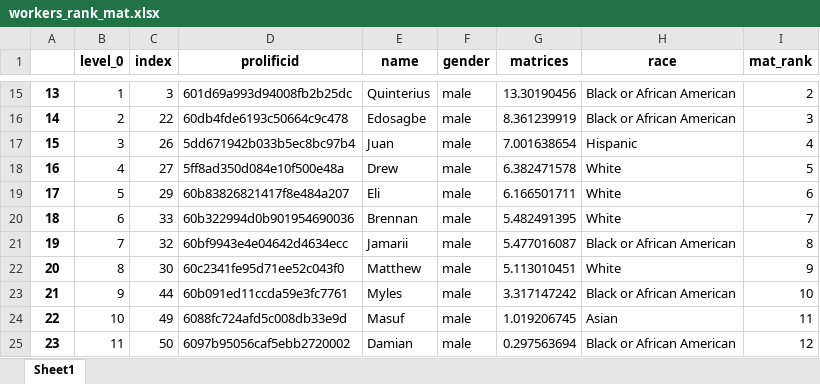
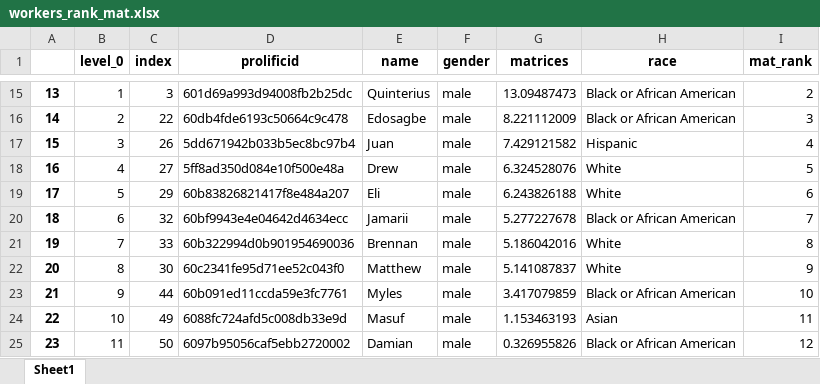
Before and after one commit to meyting/discrank, an Excel workbook: _static/global/rankrankings/workers_rank_mat.xlsx, sheet Sheet1, drawn as a sheet; only a part is shown, gaps mark what is left out; values as stored, in another font and other column widths than the file's, no borders; the diff covers the shown part only; the diff names each change by its address in the sheet, - before the commit and + after, or states it on an @@ line.

```diff
--- a/_static/global/rankrankings/workers_rank_mat.xlsx (sheet Sheet1)
+++ b/_static/global/rankrankings/workers_rank_mat.xlsx (sheet Sheet1)
-G15 (matrices): 13.30190456
+G15 (matrices): 13.09487473
-G16 (matrices): 8.361239919
+G16 (matrices): 8.221112009
-G17 (matrices): 7.001638654
+G17 (matrices): 7.429121582
-G18 (matrices): 6.382471578
+G18 (matrices): 6.324528076
-G19 (matrices): 6.166501711
+G19 (matrices): 6.243826188
-C20 (index): 33
+C20 (index): 32
-D20 (prolificid): 60b322994d0b901954690036
+D20 (prolificid): 60bf9943e4e04642d4634ecc
-E20 (name): Brennan
+E20 (name): Jamarii
-G20 (matrices): 5.482491395
+G20 (matrices): 5.277227678
-H20 (race): White
+H20 (race): Black or African American
-C21 (index): 32
+C21 (index): 33
-D21 (prolificid): 60bf9943e4e04642d4634ecc
+D21 (prolificid): 60b322994d0b901954690036
-E21 (name): Jamarii
+E21 (name): Brennan
-G21 (matrices): 5.477016087
+G21 (matrices): 5.186042016
-H21 (race): Black or African American
+H21 (race): White
-G22 (matrices): 5.113010451
+G22 (matrices): 5.141087837
-G23 (matrices): 3.317147242
+G23 (matrices): 3.417079859
-G24 (matrices): 1.019206745
+G24 (matrices): 1.153463193
-G25 (matrices): 0.297563694
+G25 (matrices): 0.326955826
```
Also changed, not shown: 32 edited cells elsewhere in this sheet, _static/global/binaryrankings/workers_rank_mat.xlsx, _static/global/rankrankings/workers_rank_mat_female.xlsx, 8 other files.
